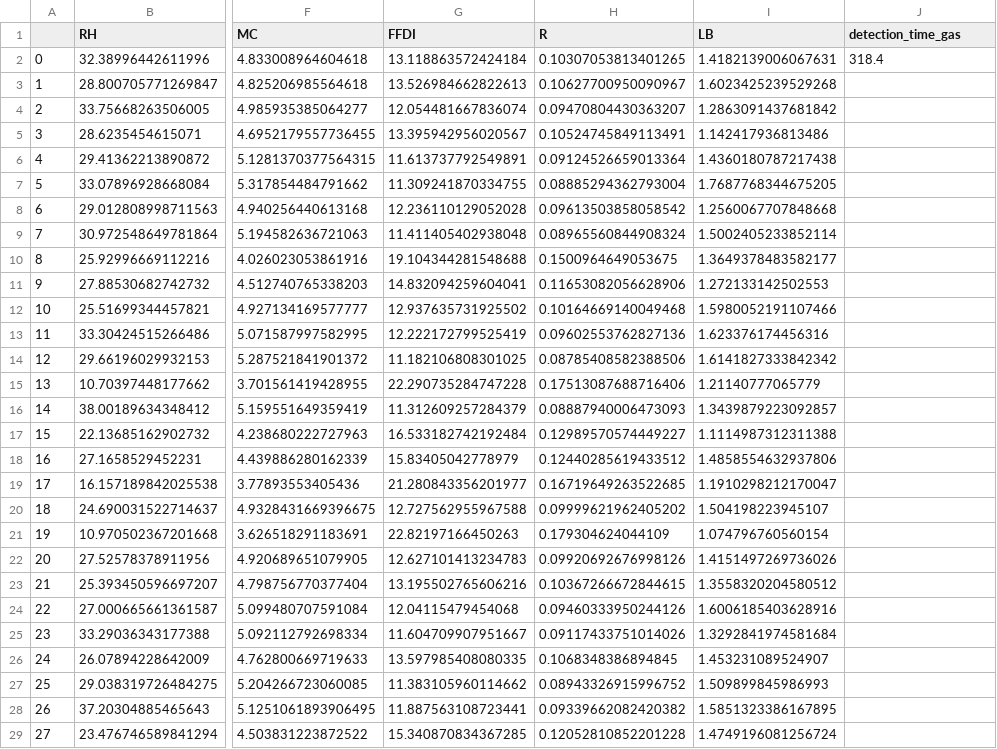
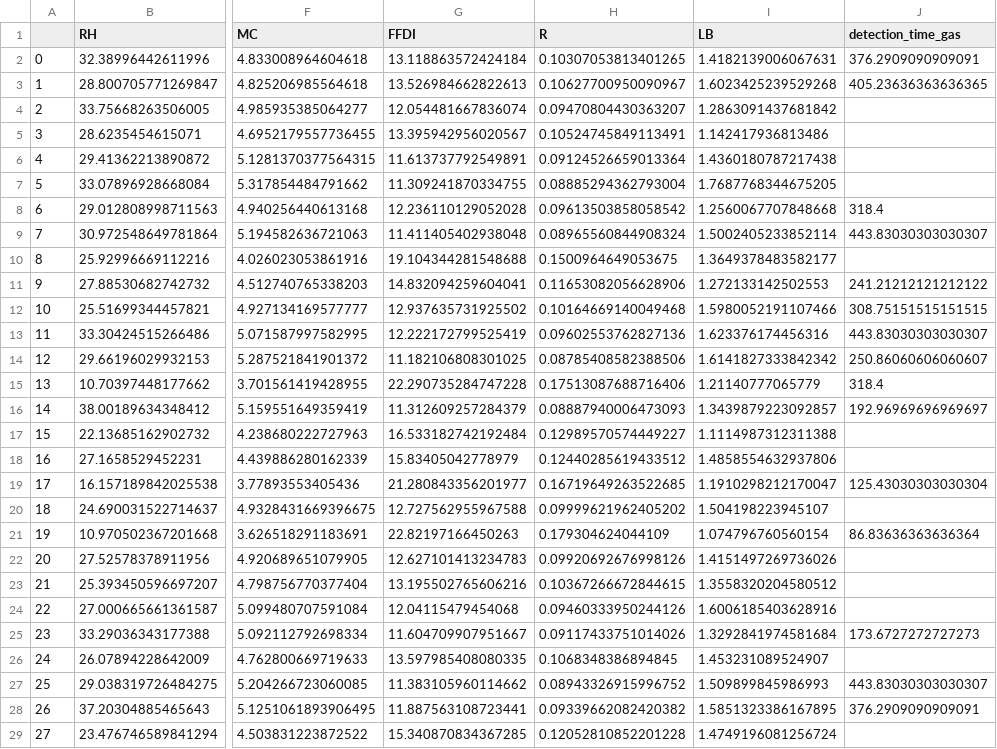
Before and after one commit to sebastienvandenabeele/DSE_ecosense, a CSV file: Operations/Sensor Reliability Simulation/data/fire_detection_time.csv, drawn as a sheet; only a part is shown, gaps mark what is left out; the diff covers the shown part only; the diff names each change by its address in the sheet, - before the commit and + after, or states it on an @@ line.

```diff
--- a/Operations/Sensor Reliability Simulation/data/fire_detection_time.csv
+++ b/Operations/Sensor Reliability Simulation/data/fire_detection_time.csv
-J2 (detection_time_gas): 318.4
+J2 (detection_time_gas): 376.2909090909091
-J3 (detection_time_gas): (empty)
+J3 (detection_time_gas): 405.23636363636365
-J8 (detection_time_gas): (empty)
+J8 (detection_time_gas): 318.4
-J9 (detection_time_gas): (empty)
+J9 (detection_time_gas): 443.83030303030307
-J11 (detection_time_gas): (empty)
+J11 (detection_time_gas): 241.21212121212122
-J12 (detection_time_gas): (empty)
+J12 (detection_time_gas): 308.75151515151515
-J13 (detection_time_gas): (empty)
+J13 (detection_time_gas): 443.83030303030307
-J14 (detection_time_gas): (empty)
+J14 (detection_time_gas): 250.86060606060607
-J15 (detection_time_gas): (empty)
+J15 (detection_time_gas): 318.4
-J16 (detection_time_gas): (empty)
+J16 (detection_time_gas): 192.96969696969697
-J19 (detection_time_gas): (empty)
+J19 (detection_time_gas): 125.43030303030304
-J21 (detection_time_gas): (empty)
+J21 (detection_time_gas): 86.83636363636364
-J25 (detection_time_gas): (empty)
+J25 (detection_time_gas): 173.6727272727273
-J27 (detection_time_gas): (empty)
+J27 (detection_time_gas): 443.83030303030307
-J28 (detection_time_gas): (empty)
+J28 (detection_time_gas): 376.2909090909091
```
Also changed, not shown: 22 edited cells elsewhere in this file, 3 other files.
